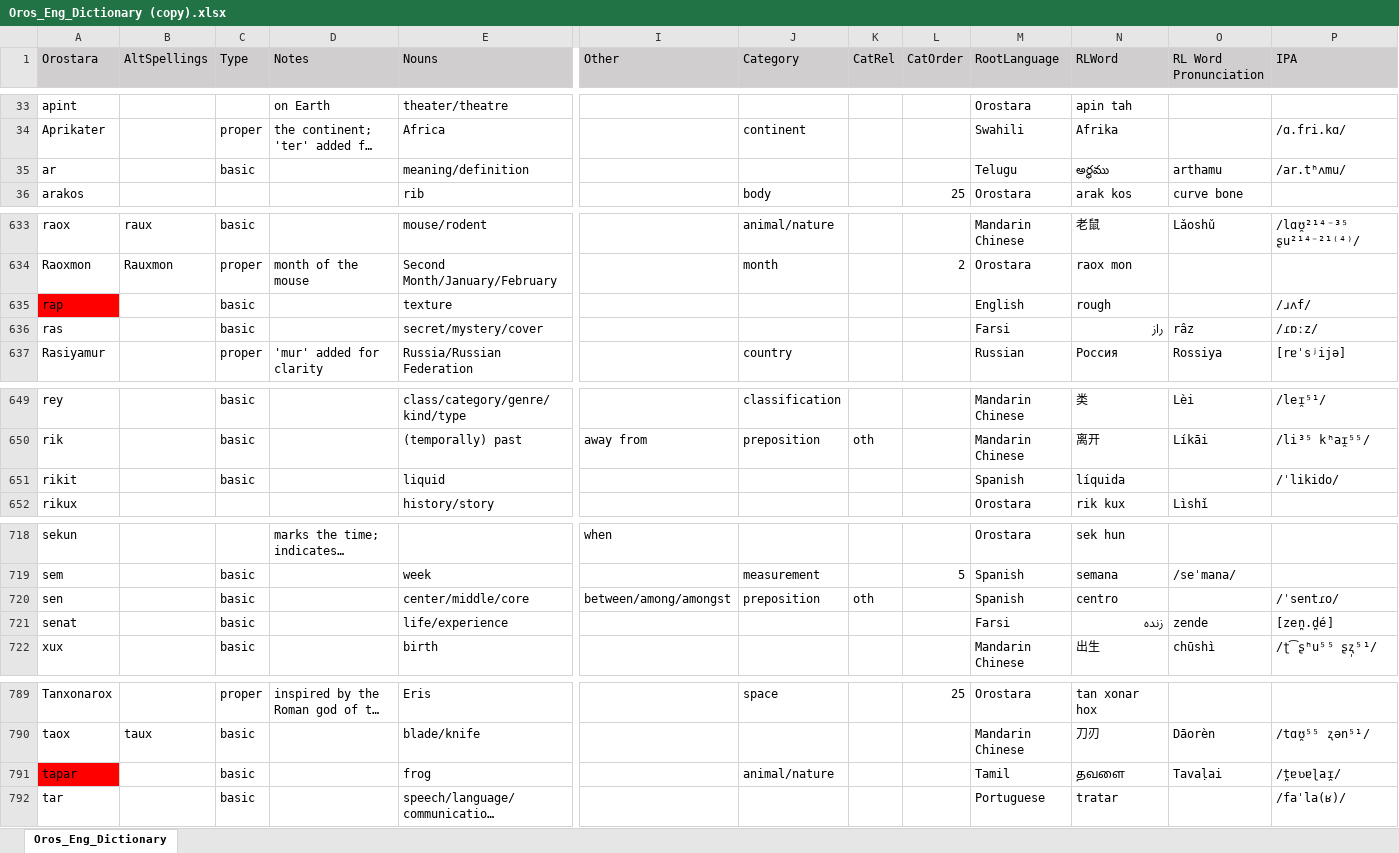
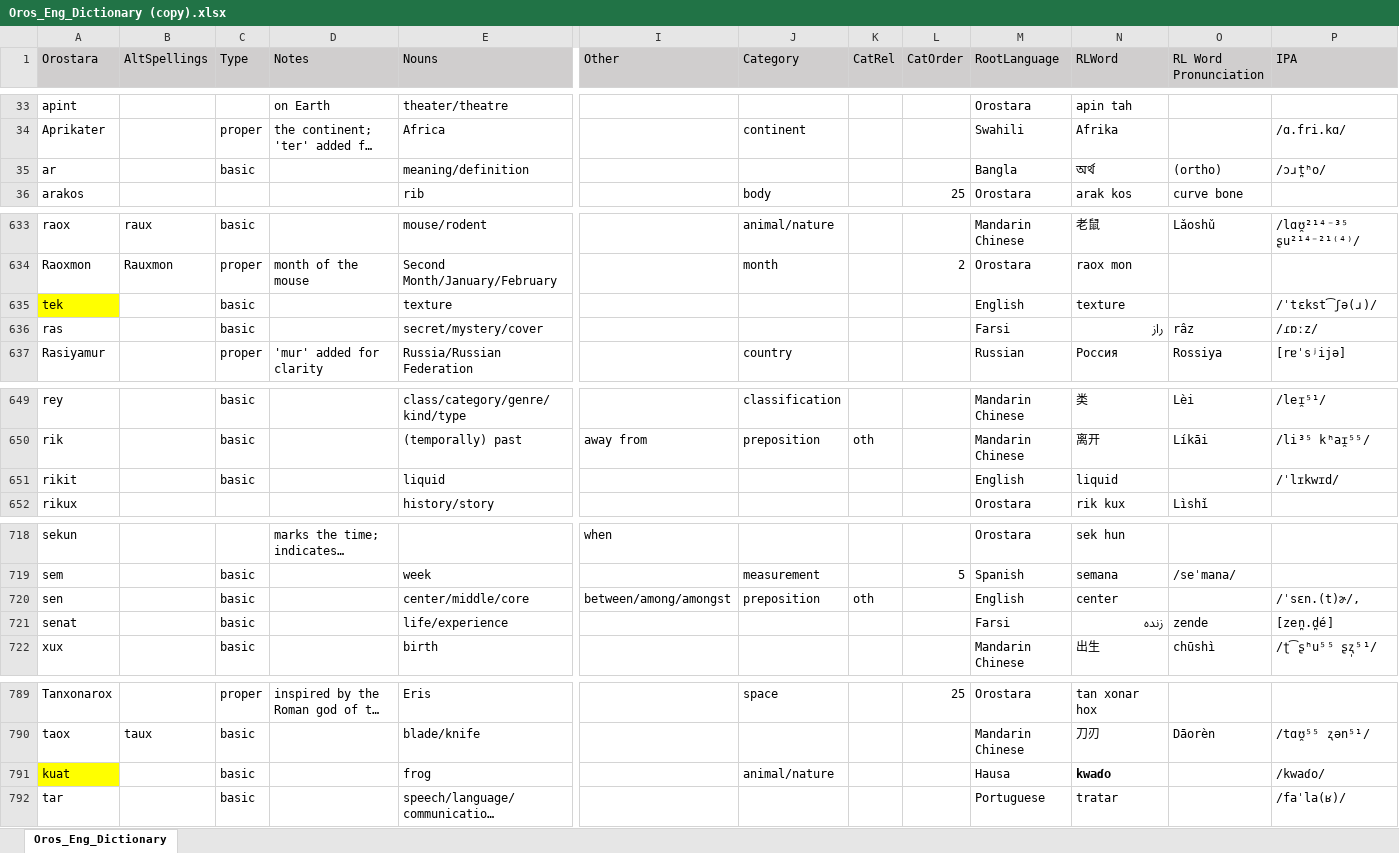
Before and after one commit to orostara/Orostara-Dictionary, an Excel workbook: files/Oros_Eng_Dictionary (copy).xlsx, sheet Oros_Eng_Dictionary, drawn as a sheet; only a part is shown, gaps mark what is left out; long unchanged cells end in …; values as stored, in another font and other column widths than the file's, no borders; table styles not drawn; removed rows and columns are numbered as before the commit, all else as after; rows hold the shown columns only; the diff covers the shown part only; the diff names each change by its address in the sheet, - before the commit and + after, or states it on an @@ line.

```diff
--- a/files/Oros_Eng_Dictionary (copy).xlsx (sheet Oros_Eng_Dictionary)
+++ b/files/Oros_Eng_Dictionary (copy).xlsx (sheet Oros_Eng_Dictionary)
-M35 (RootLanguage): Telugu
+M35 (RootLanguage): Bangla
-N35 (RLWord): అర్థము
+N35 (RLWord): অর্থ
-O35 (RL Word Pronunciation): arthamu
+O35 (RL Word Pronunciation): (ortho)
-P35 (IPA): /ar.tʰʌmu/
+P35 (IPA): /ɔɹt̪ʰo/
-A635 (Orostara): rap
+A635 (Orostara): tek
-A635 fill: #FF0000
+A635 fill: #FFFF00
-N635 (RLWord): rough
+N635 (RLWord): texture
-P635 (IPA): /ɹʌf/
+P635 (IPA): /ˈtɛkst͡ʃə(ɹ)/
-M651 (RootLanguage): Spanish
+M651 (RootLanguage): English
-N651 (RLWord): líquida
+N651 (RLWord): liquid
-P651 (IPA): /ˈlikido/
+P651 (IPA): /ˈlɪkwɪd/
-M720 (RootLanguage): Spanish
+M720 (RootLanguage): English
-N720 (RLWord): centro
+N720 (RLWord): center
-P720 (IPA): /ˈsentɾo/
+P720 (IPA): /ˈsɛn.(t)ɚ/,
-row 791: tapar |  | basic |  | frog |  | animal/nature |  |  | Tamil | தவளை | Tavaḷai | /t̪ɐʋɐɭaɪ̯/
+row 791: kuat |  | basic |  | frog |  | animal/nature |  |  | Hausa | kwaɗo |  | /kwaɗo/
```
Also changed, not shown: 2 edited cells elsewhere in this sheet, 3 other files.
